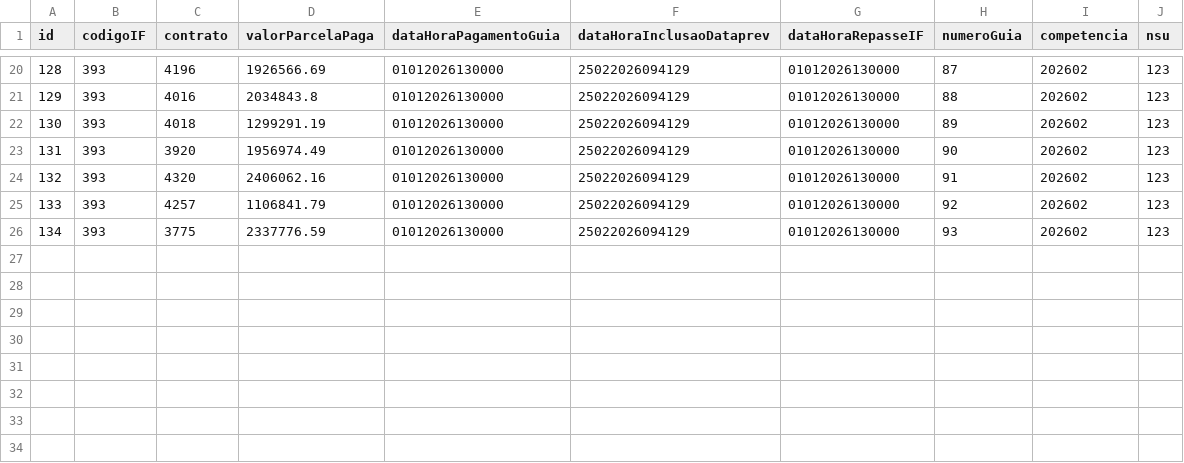
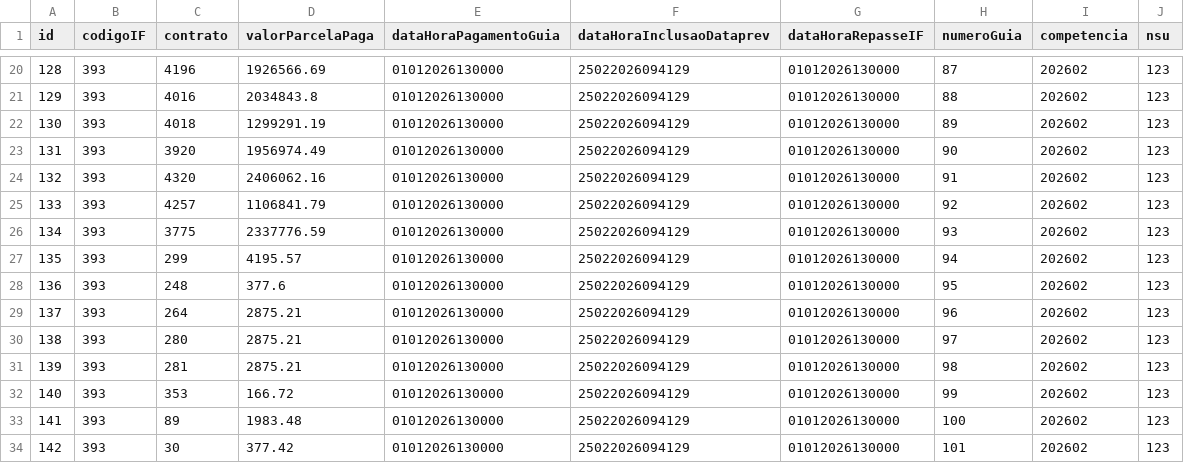
Before and after one commit to ClaudioRaphaelCT/MockPrevRepasse, a CSV file: dados_repasse.csv, drawn as a sheet; only a part is shown, gaps mark what is left out.

Commit message:
ajuste

```diff
--- a/dados_repasse.csv
+++ b/dados_repasse.csv
@@ -26 +26,9 @@ id;codigoIF;contrato;valorParcelaPaga;dataHoraPagamentoGuia;dataHoraInclusaoData
 134;393;3775;2337776.59;01012026130000;25022026094129;01012026130000;93;202602;123
+135;393;299;4195.57;01012026130000;25022026094129;01012026130000;94;202602;123
+136;393;248;377.6;01012026130000;25022026094129;01012026130000;95;202602;123
+137;393;264;2875.21;01012026130000;25022026094129;01012026130000;96;202602;123
+138;393;280;2875.21;01012026130000;25022026094129;01012026130000;97;202602;123
+139;393;281;2875.21;01012026130000;25022026094129;01012026130000;98;202602;123
+140;393;353;166.72;01012026130000;25022026094129;01012026130000;99;202602;123
+141;393;89;1983.48;01012026130000;25022026094129;01012026130000;100;202602;123
+142;393;30;377.42;01012026130000;25022026094129;01012026130000;101;202602;123
```
